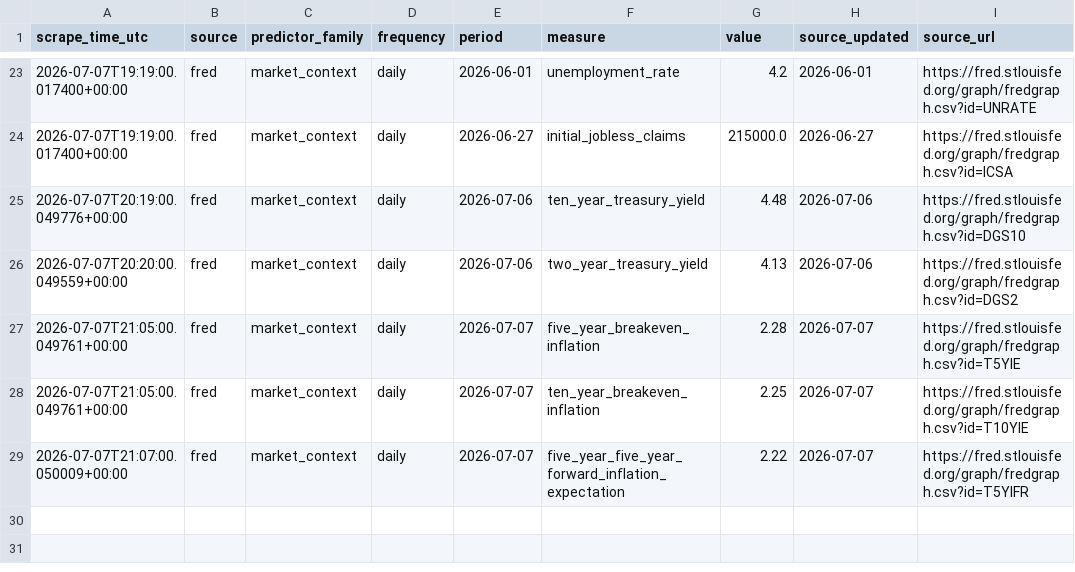
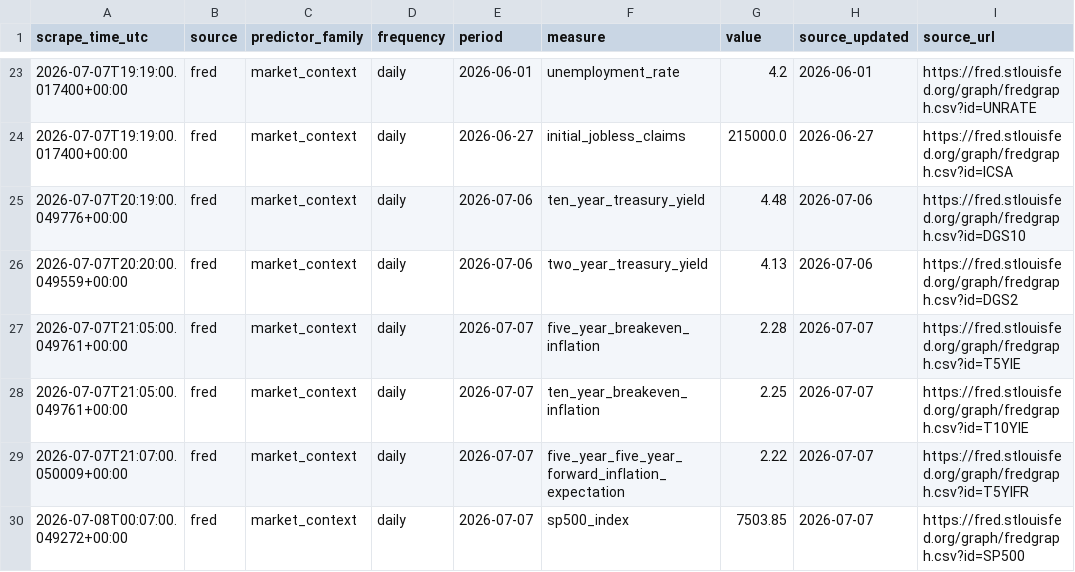
Before and after one commit to bwash318/CPI_MoM, a CSV file: data/predictor_snapshots.csv, drawn as a sheet; only a part is shown, gaps mark what is left out; the diff names each change by its address in the sheet, - before the commit and + after, or states it on an @@ line.

```diff
--- a/data/predictor_snapshots.csv
+++ b/data/predictor_snapshots.csv
+row 30: 2026-07-08T00:07:00.049272+00:00 | fred | market_context | daily | 2026-07-07 | sp500_index | 7503.85 | 2026-07-07 | https://fred.stlouisfed.org/graph/fredgraph.csv?id=SP500
```
Also changed, not shown: 32 other files.
